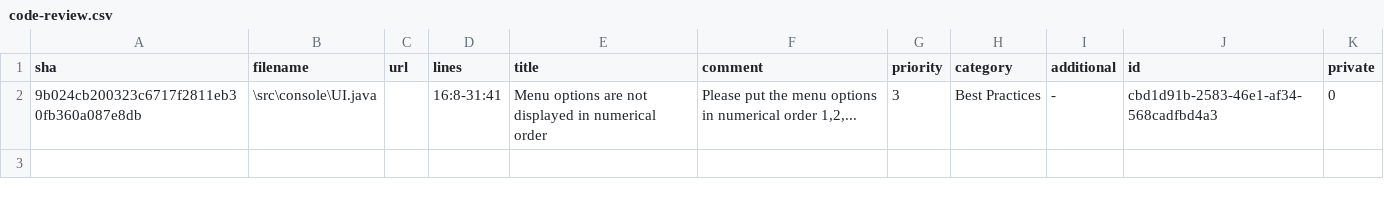
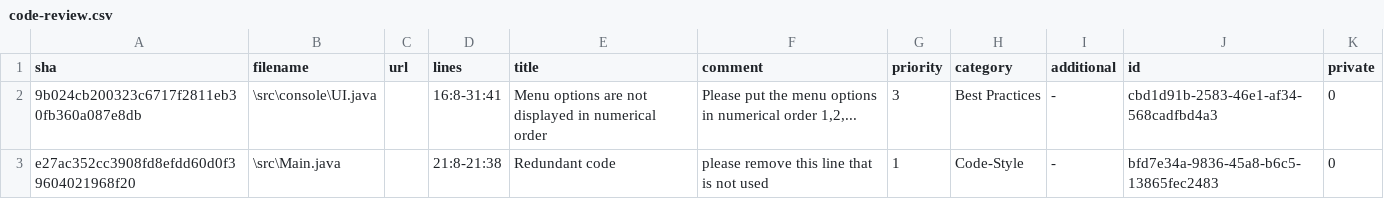
Before and after one commit to PatriciaStoica/SSVV-lab1, a CSV file: code-review.csv, drawn as a sheet.

```diff
--- a/code-review.csv
+++ b/code-review.csv
@@ -2 +2,2 @@ sha,filename,url,lines,title,comment,priority,category,additional,id,private
 "9b024cb200323c6717f2811eb30fb360a087e8db","\src\console\UI.java","","16:8-31:41","Menu options are not displayed in numerical order","Please put the menu options in numerical order 1,2,...","3","Best Practices","-","cbd1d91b-2583-46e1-af34-568cadfbd4a3","0"
+"e27ac352cc3908fd8efdd60d0f39604021968f20","\src\Main.java","","21:8-21:38","Redundant code","please remove this line that is not used","1","Code-Style","-","bfd7e34a-9836-45a8-b6c5-13865fec2483","0"
```
Also changed, not shown: 15 other files.
